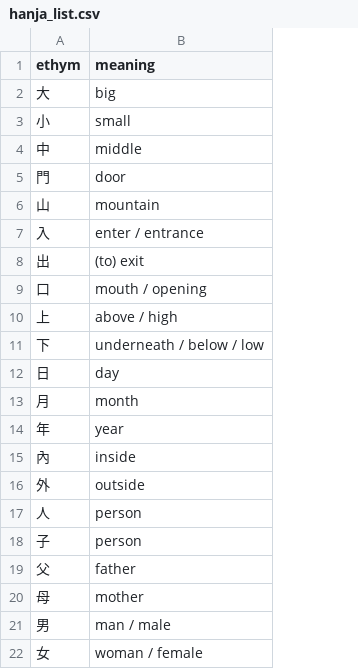
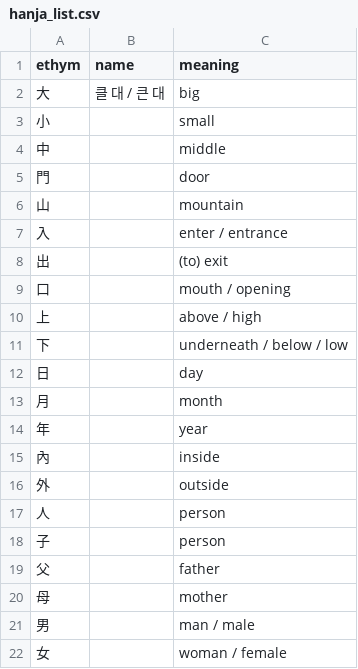
Before and after one commit to jbfiot/AsianWordAnalyzer, a CSV file: data/hanja_list.csv, drawn as a sheet; the diff names each change by its address in the sheet, - before the commit and + after, or states it on an @@ line.

Commit message:
Added block names

```diff
--- a/data/hanja_list.csv
+++ b/data/hanja_list.csv
+column B (name), row 2: 클 대 / 큰 대
```
Also changed, not shown: 4 other files.
